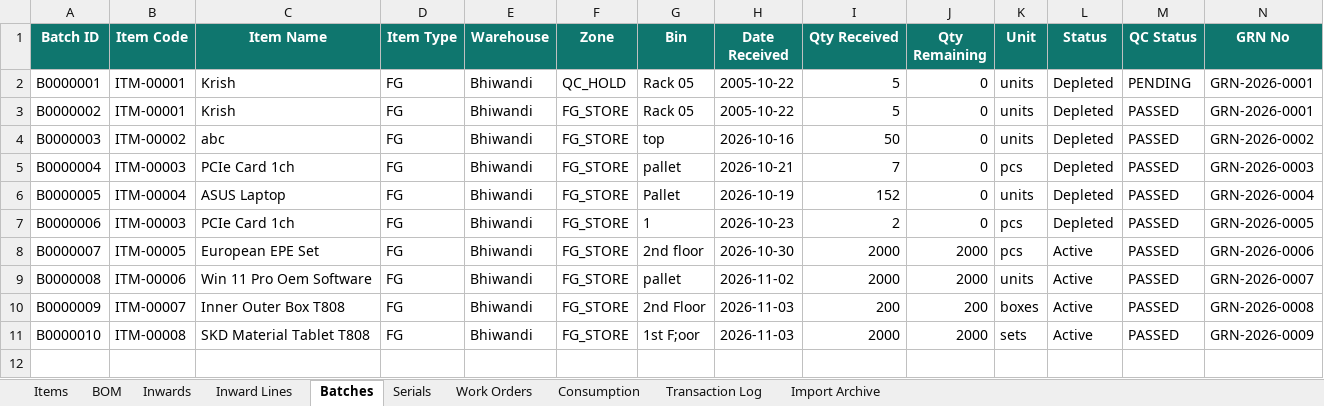
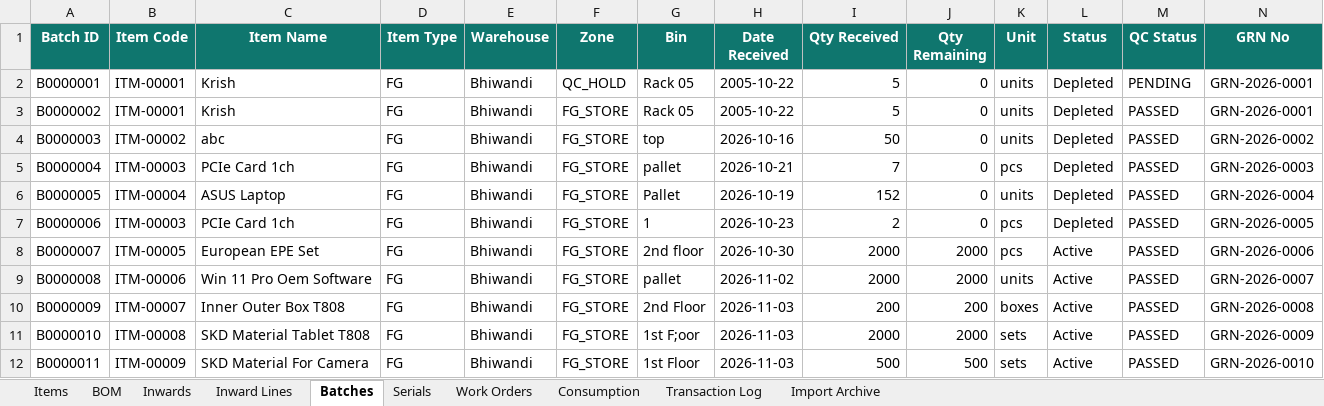
Before and after one commit to krishpdgl-netizen/IMS, an Excel workbook: data/inventory_data.xlsx, sheet Batches, drawn as a sheet; only a part is shown; values as stored, in another font and other column widths than the file's, no borders; rows hold the shown columns only; the diff names each change by its address in the sheet, - before the commit and + after, or states it on an @@ line.

Commit message:
Receive: SKD Material For Camera [TXN-000017] by rajesh

```diff
--- a/data/inventory_data.xlsx (sheet Batches)
+++ b/data/inventory_data.xlsx (sheet Batches)
+row 12: B0000011 | ITM-00009 | SKD Material For Camera | FG | Bhiwandi | FG_STORE | 1st Floor | 2026-11-03 | 500 | 500 | sets | Active | PASSED | GRN-2026-0010
```
Also changed, not shown: sheet Inward Lines, sheet Transaction Log, sheet Inwards, sheet Items.
